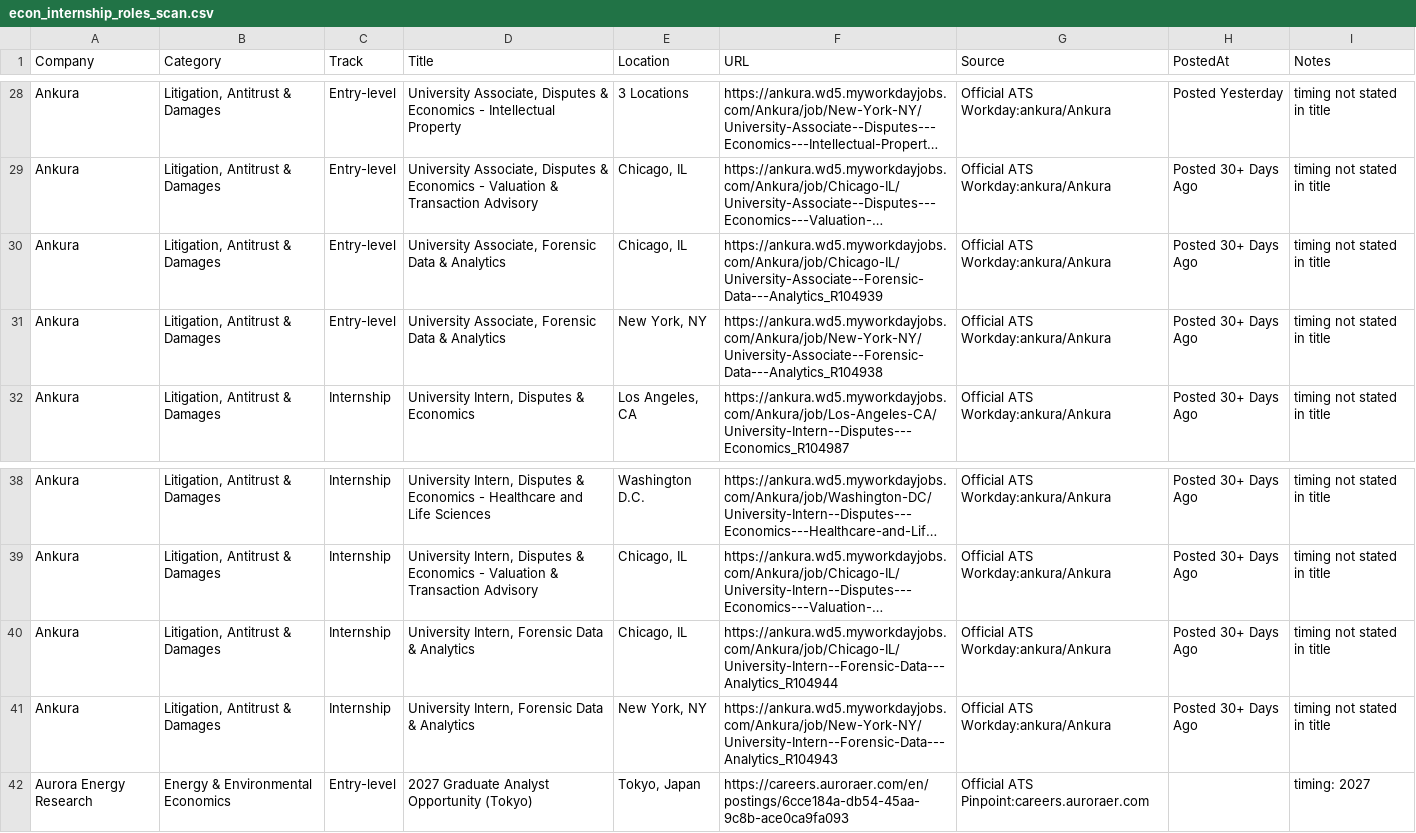
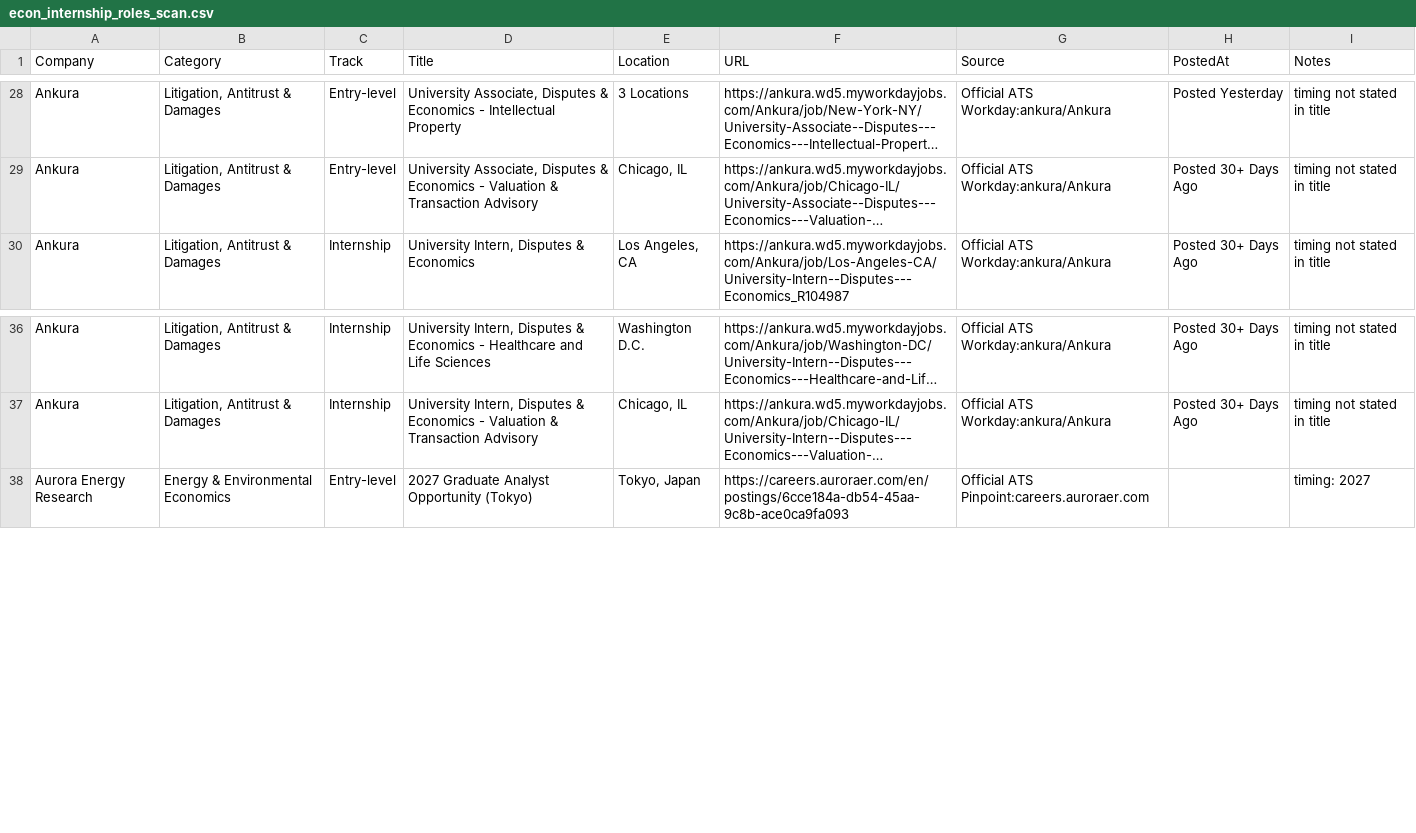
Before and after one commit to Jiang6082/ECS, a CSV file: reports/econ_internship_roles_scan.csv, drawn as a sheet; only a part is shown, gaps mark what is left out; long unchanged cells end in …; the diff names each change by its address in the sheet, - before the commit and + after, or states it on an @@ line.

```diff
--- a/reports/econ_internship_roles_scan.csv
+++ b/reports/econ_internship_roles_scan.csv
-row 30: Ankura | Litigation, Antitrust & Damages | Entry-level | University Associate, Forensic Data & Analytics | Chicago, IL | https://ankura.wd5.myworkdayjobs.com/Ankura/job/Chicago-IL/University-Associate--Forensic-Data---Analytics_R104939 | Official ATS Workday:ankura/Ankura | Posted 30+ Days Ago | timing not stated in title
-row 31: Ankura | Litigation, Antitrust & Damages | Entry-level | University Associate, Forensic Data & Analytics | New York, NY | https://ankura.wd5.myworkdayjobs.com/Ankura/job/New-York-NY/University-Associate--Forensic-Data---Analytics_R104938 | Official ATS Workday:ankura/Ankura | Posted 30+ Days Ago | timing not stated in title
-row 40: Ankura | Litigation, Antitrust & Damages | Internship | University Intern, Forensic Data & Analytics | Chicago, IL | https://ankura.wd5.myworkdayjobs.com/Ankura/job/Chicago-IL/University-Intern--Forensic-Data---Analytics_R104944 | Official ATS Workday:ankura/Ankura | Posted 30+ Days Ago | timing not stated in title
-row 41: Ankura | Litigation, Antitrust & Damages | Internship | University Intern, Forensic Data & Analytics | New York, NY | https://ankura.wd5.myworkdayjobs.com/Ankura/job/New-York-NY/University-Intern--Forensic-Data---Analytics_R104943 | Official ATS Workday:ankura/Ankura | Posted 30+ Days Ago | timing not stated in title
```
Also changed, not shown: reports/VERIFIED_OPEN_ROLES.csv, reports/econ_entry_level_roles.csv, 20 other files.
